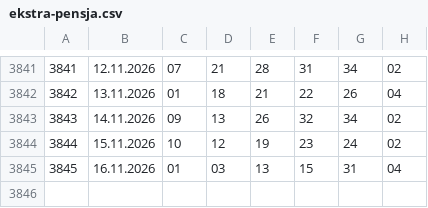
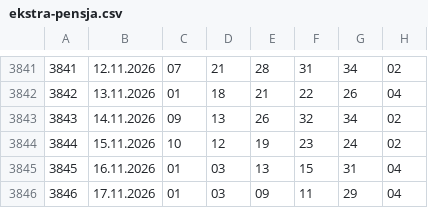
Before and after one commit to Dragy001/numora-data, a CSV file: data/ekstra-pensja.csv, drawn as a sheet; only a part is shown, gaps mark what is left out.

```diff
--- a/data/ekstra-pensja.csv
+++ b/data/ekstra-pensja.csv
@@ -3845 +3845,2 @@
 3845,16.11.2026,01,03,13,15,31,04
+3846,17.11.2026,01,03,09,11,29,04
```
Also changed, not shown: data/ekstra-premia.csv, data/eurojackpot.csv, 13 other files.
